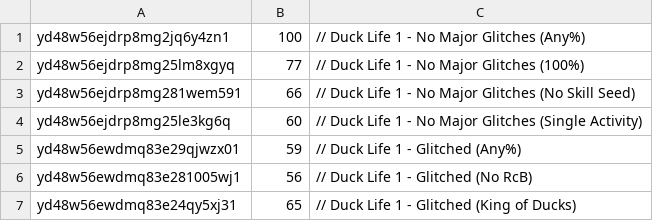
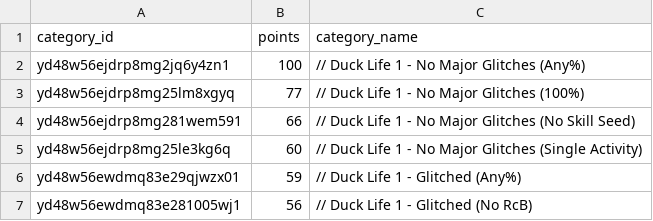
Before and after one commit to Caarda/dlbb, a CSV file: output/categories.csv, drawn as a sheet; only a part is shown; the shorter side is filled out with more unchanged rows; the diff names each change by its address in the sheet, - before the commit and + after, or states it on an @@ line.

Commit message:
more typos

```diff
--- a/output/categories.csv
+++ b/output/categories.csv
+row 1: category_id | points | category_name
```
Also changed, not shown: 1 other file.
